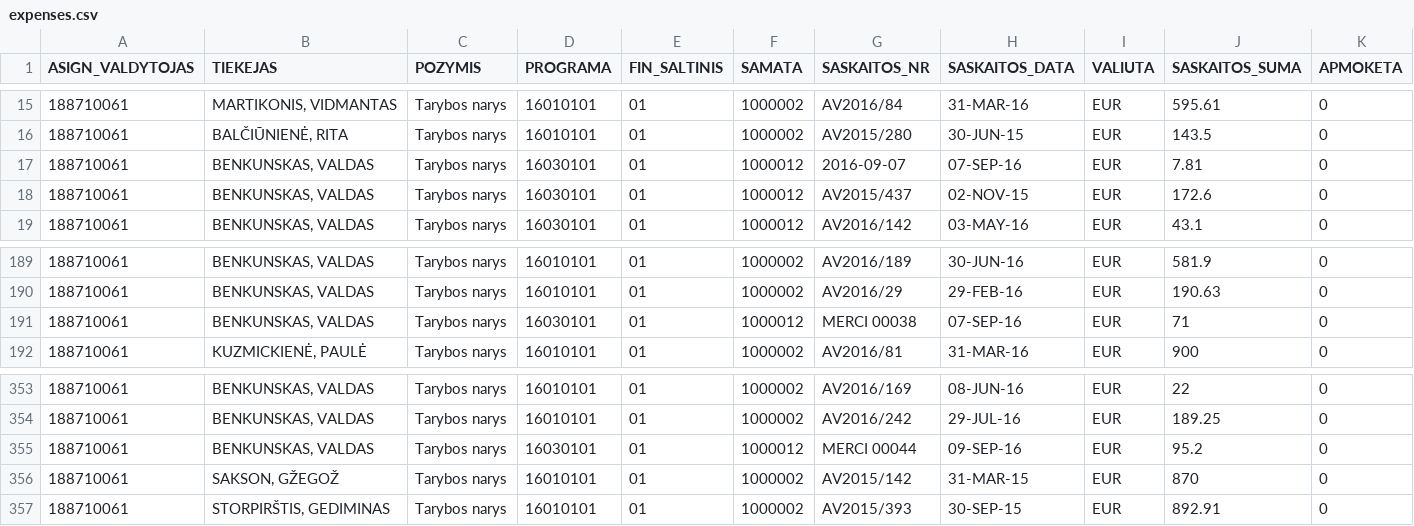
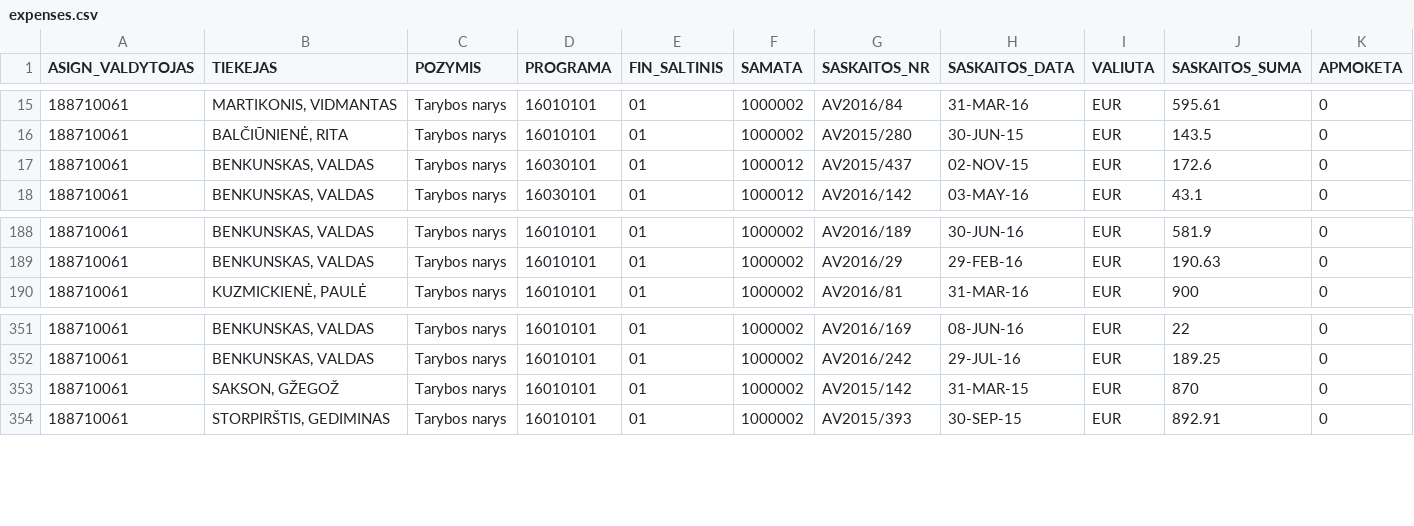
Before and after one commit to vilnius/taryba, a CSV file: expenses/expenses.csv, drawn as a sheet; only a part is shown, gaps mark what is left out; rows hold the shown columns only; the diff names each change by its address in the sheet, - before the commit and + after, or states it on an @@ line.

```diff
--- a/expenses/expenses.csv
+++ b/expenses/expenses.csv
-row 17: 188710061 | BENKUNSKAS, VALDAS | Tarybos narys | 16030101 | 01 | 1000012 | 2016-09-07 | 07-SEP-16 | EUR | 7.81 | 0
-row 191: 188710061 | BENKUNSKAS, VALDAS | Tarybos narys | 16030101 | 01 | 1000012 | MERCI 00038 | 07-SEP-16 | EUR | 71 | 0
-row 355: 188710061 | BENKUNSKAS, VALDAS | Tarybos narys | 16030101 | 01 | 1000012 | MERCI 00044 | 09-SEP-16 | EUR | 95.2 | 0
```
Also changed, not shown: expenses/advances.csv.
